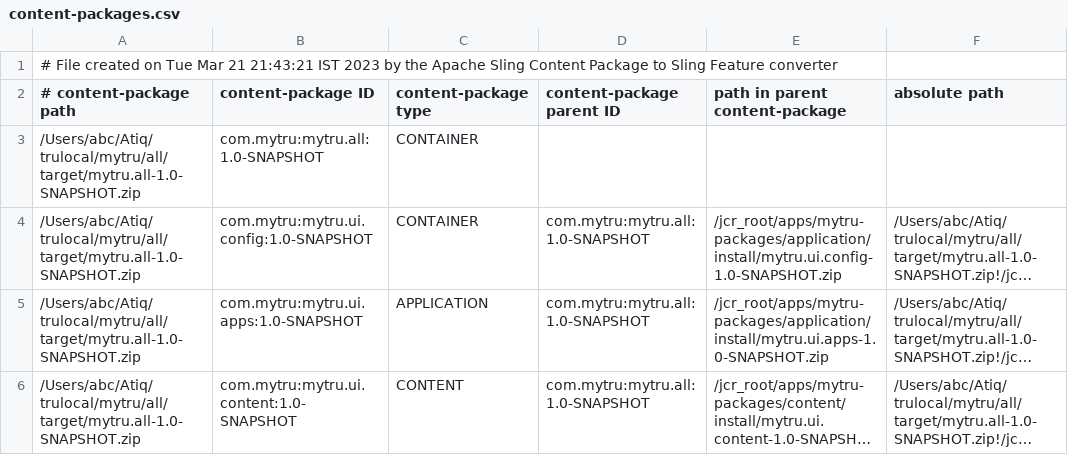
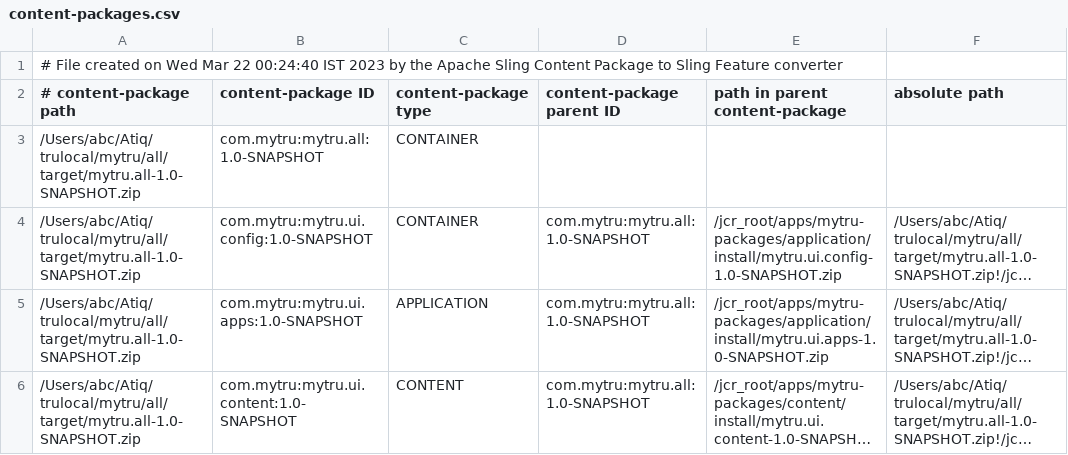
Before and after one commit to Atiq4/mytru, a CSV file: all/target/cp-conversion/fm.out/content-packages.csv, drawn as a sheet; long unchanged cells end in ….

```diff
--- a/all/target/cp-conversion/fm.out/content-packages.csv
+++ b/all/target/cp-conversion/fm.out/content-packages.csv
@@ -1,2 +1,2 @@
-# File created on Tue Mar 21 21:43:21 IST 2023 by the Apache Sling Content Package to Sling Feature converter
+# File created on Wed Mar 22 00:24:40 IST 2023 by the Apache Sling Content Package to Sling Feature converter
 # content-package path, content-package ID, content-package type, content-package parent ID, path in parent content-package, absolute path
```
Also changed, not shown: 36 other files.
